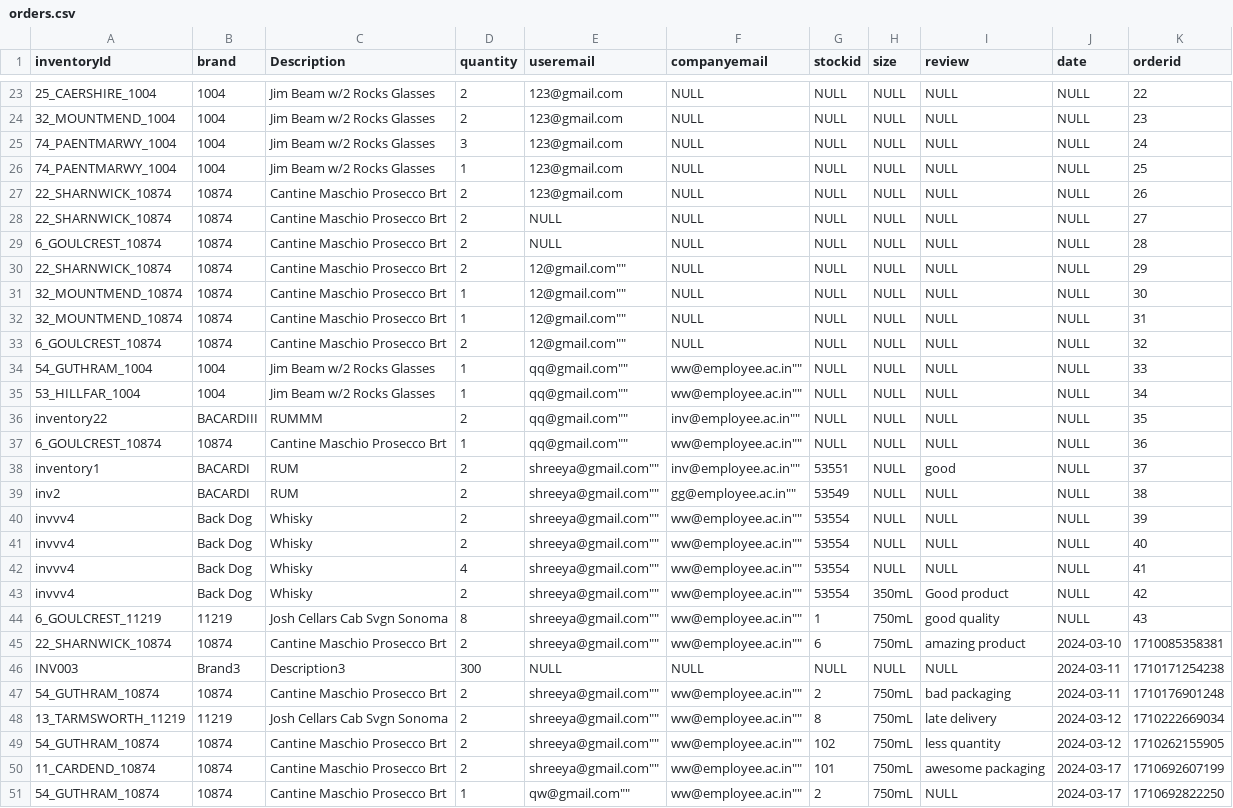
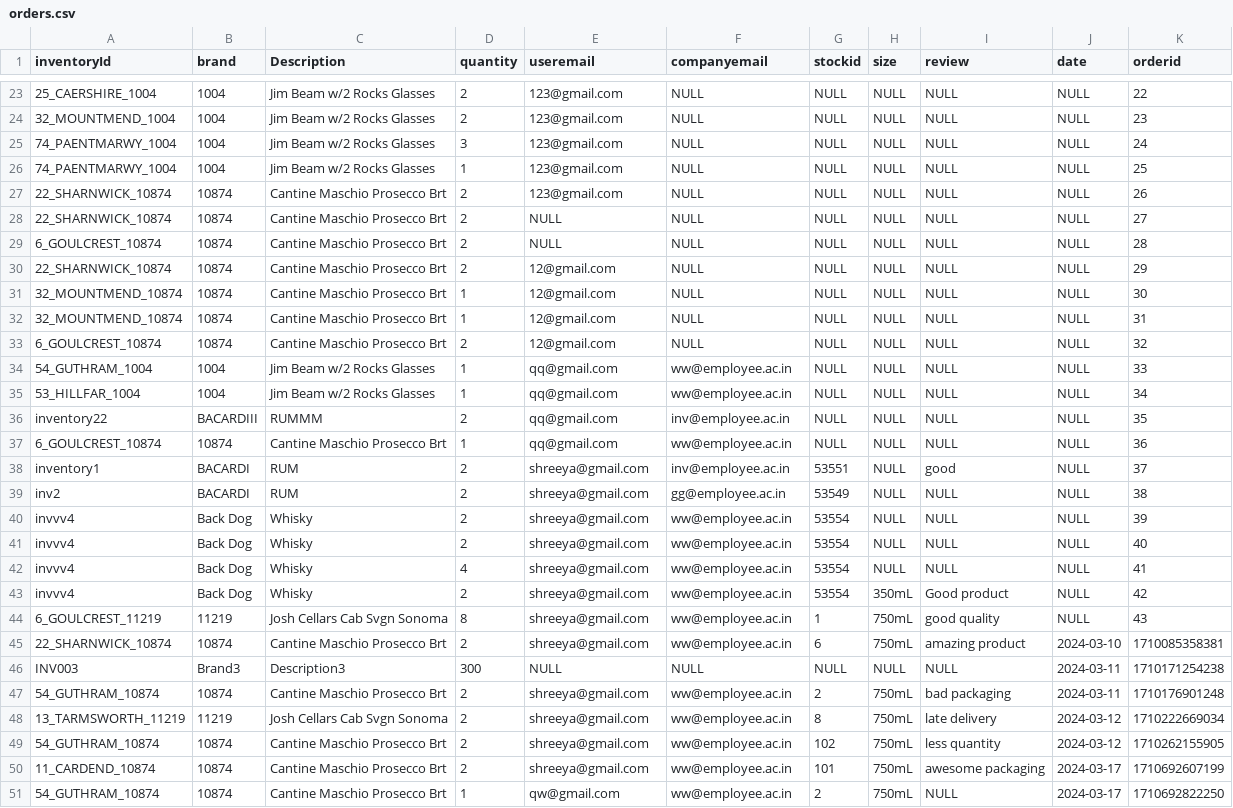
Before and after one commit to ritu456286/InvigoPulse, a CSV file: backend/sql-connect/csv/orders.csv, drawn as a sheet; only a part is shown, gaps mark what is left out; the diff names each change by its address in the sheet, - before the commit and + after, or states it on an @@ line.

```diff
--- a/backend/sql-connect/csv/orders.csv
+++ b/backend/sql-connect/csv/orders.csv
-E30:E33 (useremail): 12@gmail.com""
+E30:E33 (useremail): 12@gmail.com
-E34:E37 (useremail): qq@gmail.com""
+E34:E37 (useremail): qq@gmail.com
-F34:F35 (companyemail): ww@employee.ac.in""
+F34:F35 (companyemail): ww@employee.ac.in
-F36 (companyemail): inv@employee.ac.in""
+F36 (companyemail): inv@employee.ac.in
-F37 (companyemail): ww@employee.ac.in""
+F37 (companyemail): ww@employee.ac.in
-E38:E45 (useremail): shreeya@gmail.com""
+E38:E45 (useremail): shreeya@gmail.com
-F38 (companyemail): inv@employee.ac.in""
+F38 (companyemail): inv@employee.ac.in
-F39 (companyemail): gg@employee.ac.in""
+F39 (companyemail): gg@employee.ac.in
-F40:F45 (companyemail): ww@employee.ac.in""
+F40:F45 (companyemail): ww@employee.ac.in
-E47:E50 (useremail): shreeya@gmail.com""
+E47:E50 (useremail): shreeya@gmail.com
-F47:F51 (companyemail): ww@employee.ac.in""
+F47:F51 (companyemail): ww@employee.ac.in
-E51 (useremail): qw@gmail.com""
+E51 (useremail): qw@gmail.com
```
Also changed, not shown: backend/sql-connect/csv/cart.csv, backend/sql-connect/csv/city.csv, 3 other files.
